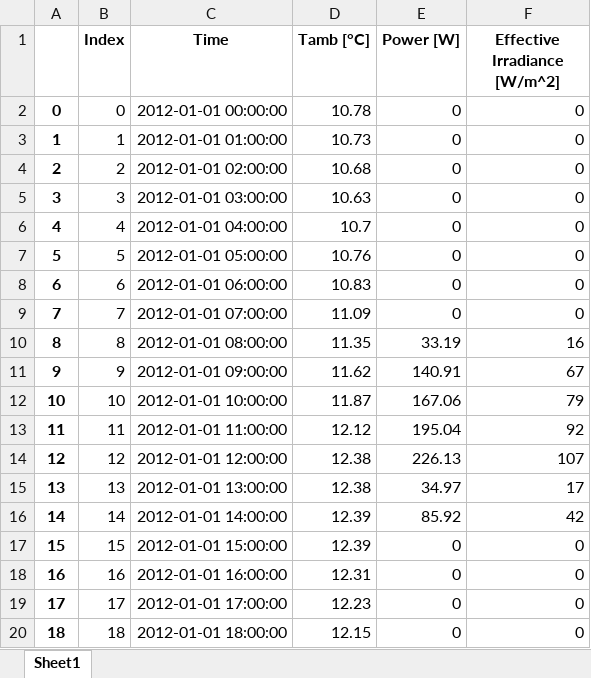
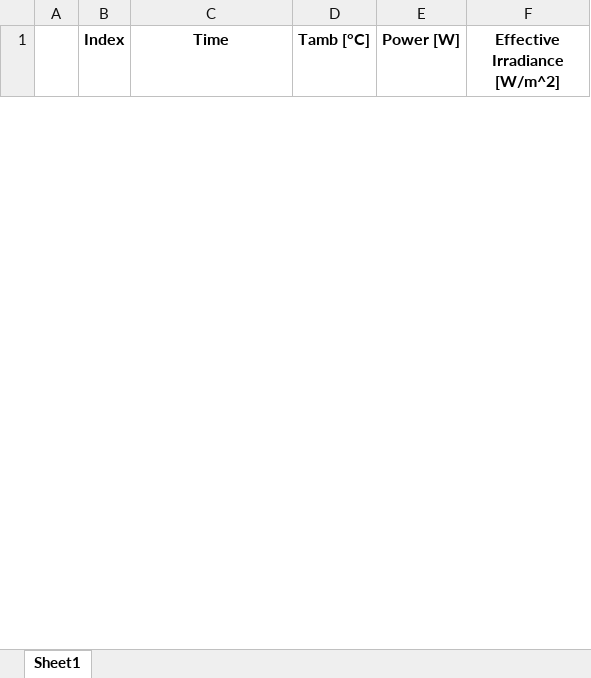
Before and after one commit to hamzaable/Modelling-of-Solar-Roof-Tiles, an Excel workbook: ResultsWithoutCoolingEffect.xlsx, sheet Sheet1, drawn as a sheet; only a part is shown; values as stored, in another font and other column widths than the file's, no borders; removed rows and columns are numbered as before the commit, all else as after; the diff covers the shown part only; the diff names each change by its address in the sheet, - before the commit and + after, or states it on an @@ line.

Commit message:
Update ResultsWithoutCoolingEffect.xlsx

```diff
--- a/ResultsWithoutCoolingEffect.xlsx (sheet Sheet1)
+++ b/ResultsWithoutCoolingEffect.xlsx (sheet Sheet1)
-row 2: 0 | 0 | 2012-01-01 00:00:00 | 10.78 | 0 | 0
-row 3: 1 | 1 | 2012-01-01 01:00:00 | 10.73 | 0 | 0
-row 4: 2 | 2 | 2012-01-01 02:00:00 | 10.68 | 0 | 0
-row 5: 3 | 3 | 2012-01-01 03:00:00 | 10.63 | 0 | 0
-row 6: 4 | 4 | 2012-01-01 04:00:00 | 10.7 | 0 | 0
-row 7: 5 | 5 | 2012-01-01 05:00:00 | 10.76 | 0 | 0
-row 8: 6 | 6 | 2012-01-01 06:00:00 | 10.83 | 0 | 0
-row 9: 7 | 7 | 2012-01-01 07:00:00 | 11.09 | 0 | 0
-row 10: 8 | 8 | 2012-01-01 08:00:00 | 11.35 | 33.19 | 16
-row 11: 9 | 9 | 2012-01-01 09:00:00 | 11.62 | 140.91 | 67
-row 12: 10 | 10 | 2012-01-01 10:00:00 | 11.87 | 167.06 | 79
-row 13: 11 | 11 | 2012-01-01 11:00:00 | 12.12 | 195.04 | 92
-row 14: 12 | 12 | 2012-01-01 12:00:00 | 12.38 | 226.13 | 107
-row 15: 13 | 13 | 2012-01-01 13:00:00 | 12.38 | 34.97 | 17
-row 16: 14 | 14 | 2012-01-01 14:00:00 | 12.39 | 85.92 | 42
-row 17: 15 | 15 | 2012-01-01 15:00:00 | 12.39 | 0 | 0
-row 18: 16 | 16 | 2012-01-01 16:00:00 | 12.31 | 0 | 0
-row 19: 17 | 17 | 2012-01-01 17:00:00 | 12.23 | 0 | 0
-row 20: 18 | 18 | 2012-01-01 18:00:00 | 12.15 | 0 | 0
```
Also changed, not shown: 121 added rows and 6 removed rows elsewhere in this sheet.
